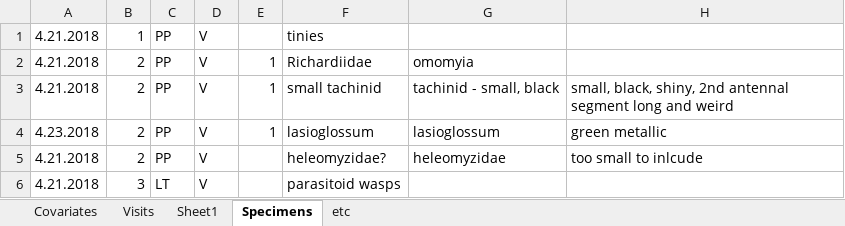
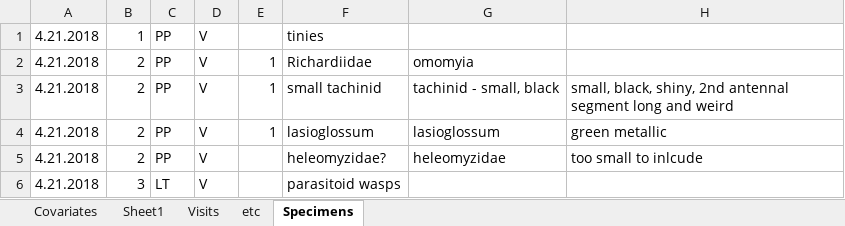
Before and after one commit to jennabraun/foundation-pollination, an Excel workbook: Data/Observations Data.xlsx, sheet Specimens, drawn as a sheet; only a part is shown; values as stored, in another font and other column widths than the file's, no borders; the diff names each change by its address in the sheet, - before the commit and + after, or states it on an @@ line.

```diff
--- a/Data/Observations Data.xlsx (sheet Specimens)
+++ b/Data/Observations Data.xlsx (sheet Specimens)
@@ sheet tab order changed: Covariates | Sheet1 | Visits | etc | Specimens @@
-A4: 4.23.2018
+A4: 4.21.2018
```
Also changed, not shown: sheet Visits.
